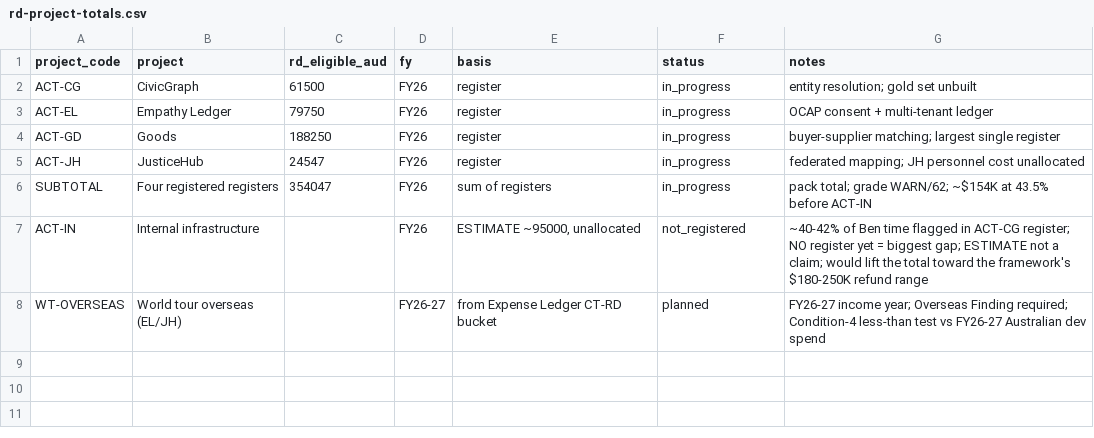
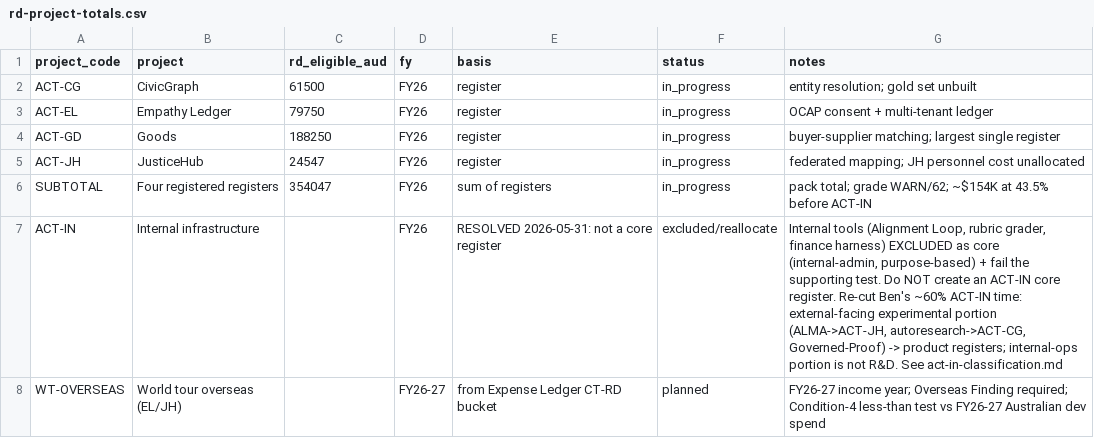
Before and after one commit to Acurioustractor/act-global-infrastructure, a CSV file: thoughts/shared/rd-pack-fy26/rd-project-totals.csv, drawn as a sheet.

```diff
--- a/thoughts/shared/rd-pack-fy26/rd-project-totals.csv
+++ b/thoughts/shared/rd-pack-fy26/rd-project-totals.csv
@@ -6,3 +6,3 @@ ACT-JH,JusticeHub,24547,FY26,register,in_progress,"federated mapping; JH personn
 SUBTOTAL,Four registered registers,354047,FY26,"sum of registers",in_progress,"pack total; grade WARN/62; ~$154K at 43.5% before ACT-IN"
-ACT-IN,Internal infrastructure,,FY26,"ESTIMATE ~95000, unallocated",not_registered,"~40-42% of Ben time flagged in ACT-CG register; NO register yet = biggest gap; ESTIMATE not a claim; would lift the total toward the framework's $180-250K refund range"
+ACT-IN,Internal infrastructure,,FY26,"RESOLVED 2026-05-31: not a core register",excluded/reallocate,"Internal tools (Alignment Loop, rubric grader, finance harness) EXCLUDED as core (internal-admin, purpose-based) + fail the supporting test. Do NOT create an ACT-IN core register. Re-cut Ben's ~60% ACT-IN time: external-facing experimental portion (ALMA->ACT-JH, autoresearch->ACT-CG, Governed-Proof) -> product registers; internal-ops portion is not R&D. See act-in-classification.md"
 WT-OVERSEAS,World tour overseas (EL/JH),,FY26-27,"from Expense Ledger CT-RD bucket",planned,"FY26-27 income year; Overseas Finding required; Condition-4 less-than test vs FY26-27 Australian dev spend"
```
Also changed, not shown: thoughts/shared/rd-pack-fy26/rd-master-register.csv, 2 other files.
